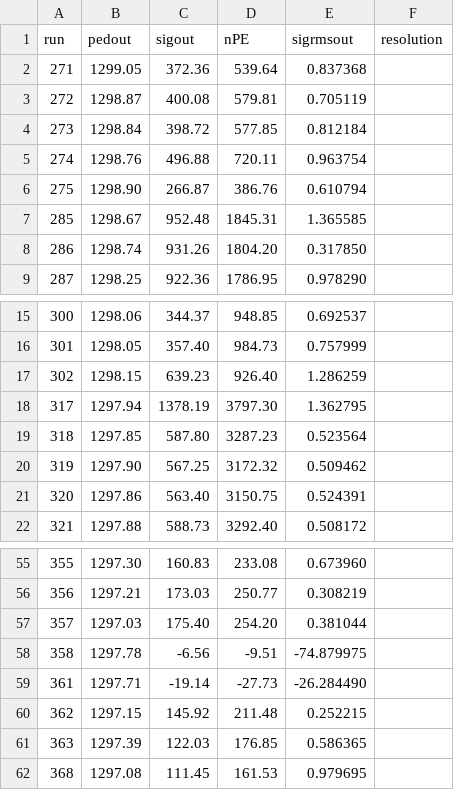
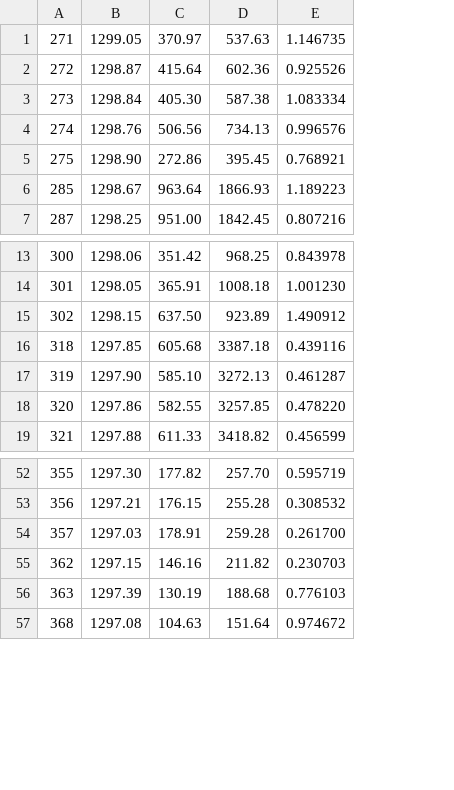
Before and after one commit to bradylowe/slac-test-beam-quartz-analysis, a CSV file: fit_output/stack_output.csv, drawn as a sheet; only a part is shown, gaps mark what is left out; removed rows and columns are numbered as before the commit, all else as after; the diff names each change by its address in the sheet, - before the commit and + after, or states it on an @@ line.

Commit message:
updated output from stack analysis, new fit range and plot range

```diff
--- a/fit_output/stack_output.csv
+++ b/fit_output/stack_output.csv
-column C, rows 2-7: 372.36 | 400.08 | 398.72 | 496.88 | 266.87 | 952.48; row 9: 922.36; rows 15-17: 344.37 | 357.40 | 639.23; rows 19-22: 587.80 | 567.25 | 563.40 | 588.73; rows 55-57: 160.83 | 173.03 | 175.40; rows 60-62: 145.92 | 122.03 | 111.45
-column D, rows 2-7: 539.64 | 579.81 | 577.85 | 720.11 | 386.76 | 1845.31; row 9: 1786.95; rows 15-17: 948.85 | 984.73 | 926.40; rows 19-22: 3287.23 | 3172.32 | 3150.75 | 3292.40; rows 55-57: 233.08 | 250.77 | 254.20; rows 60-62: 211.48 | 176.85 | 161.53
-column E, rows 2-7: 0.837368 | 0.705119 | 0.812184 | 0.963754 | 0.610794 | 1.365585; row 9: 0.978290; rows 15-17: 0.692537 | 0.757999 | 1.286259; rows 19-22: 0.523564 | 0.509462 | 0.524391 | 0.508172; rows 55-57: 0.673960 | 0.308219 | 0.381044; rows 60-62: 0.252215 | 0.586365 | 0.979695
-column F, empty
+column C, rows 1-7: 370.97 | 415.64 | 405.30 | 506.56 | 272.86 | 963.64 | 951.00; rows 13-19: 351.42 | 365.91 | 637.50 | 605.68 | 585.10 | 582.55 | 611.33; rows 52-57: 177.82 | 176.15 | 178.91 | 146.16 | 130.19 | 104.63
+column D, rows 1-7: 537.63 | 602.36 | 587.38 | 734.13 | 395.45 | 1866.93 | 1842.45; rows 13-19: 968.25 | 1008.18 | 923.89 | 3387.18 | 3272.13 | 3257.85 | 3418.82; rows 52-57: 257.70 | 255.28 | 259.28 | 211.82 | 188.68 | 151.64
+column E, rows 1-7: 1.146735 | 0.925526 | 1.083334 | 0.996576 | 0.768921 | 1.189223 | 0.807216; rows 13-19: 0.843978 | 1.001230 | 1.490912 | 0.439116 | 0.461287 | 0.478220 | 0.456599; rows 52-57: 0.595719 | 0.308532 | 0.261700 | 0.230703 | 0.776103 | 0.974672
-row 1: run | pedout | sigout | nPE | sigrmsout | resolution
-row 8: 286 | 1298.74 | 931.26 | 1804.20 | 0.317850
-row 18: 317 | 1297.94 | 1378.19 | 3797.30 | 1.362795
-row 58: 358 | 1297.78 | -6.56 | -9.51 | -74.879975
-row 59: 361 | 1297.71 | -19.14 | -27.73 | -26.284490
```
Also changed, not shown: 59 other files.
